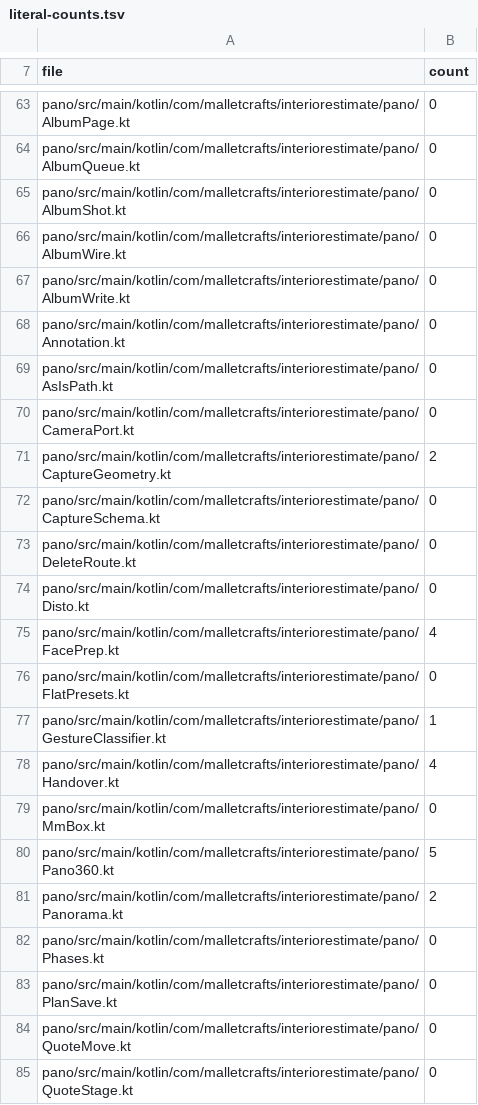
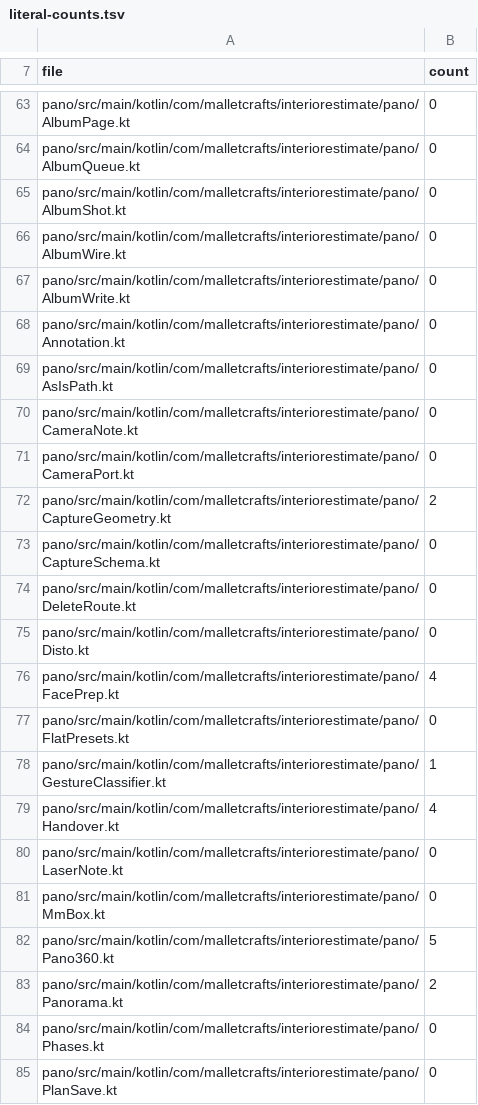
Before and after one commit to malletcraft/mallet_estimator, a TSV file: android/i18n/literal-counts.tsv, drawn as a sheet; only a part is shown, gaps mark what is left out; the shorter side is filled out with more unchanged rows.

```diff
--- a/android/i18n/literal-counts.tsv
+++ b/android/i18n/literal-counts.tsv
@@ -69,2 +69,3 @@ pano/src/main/kotlin/com/malletcrafts/interiorestimate/pano/Annotation.kt	0
 pano/src/main/kotlin/com/malletcrafts/interiorestimate/pano/AsIsPath.kt	0
+pano/src/main/kotlin/com/malletcrafts/interiorestimate/pano/CameraNote.kt	0
 pano/src/main/kotlin/com/malletcrafts/interiorestimate/pano/CameraPort.kt	0
@@ -78,2 +79,3 @@ pano/src/main/kotlin/com/malletcrafts/interiorestimate/pano/GestureClassifier.kt
 pano/src/main/kotlin/com/malletcrafts/interiorestimate/pano/Handover.kt	4
+pano/src/main/kotlin/com/malletcrafts/interiorestimate/pano/LaserNote.kt	0
 pano/src/main/kotlin/com/malletcrafts/interiorestimate/pano/MmBox.kt	0
```
Also changed, not shown: android/i18n/index.tsv, android/i18n/masters.tsv, 34 other files.
